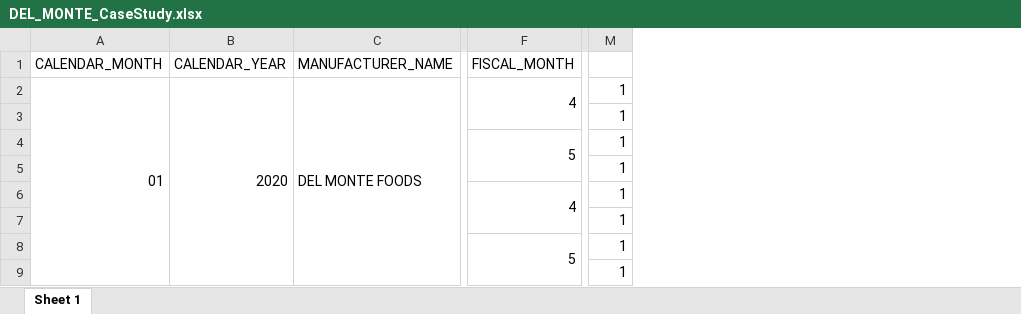
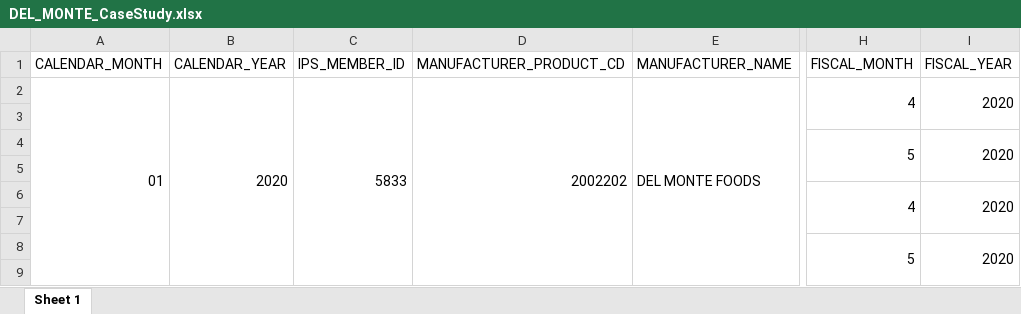
Before and after one commit to tomfielden/TerikoTableau, an Excel workbook: ExtraDetails/DEL_MONTE_CaseStudy.xlsx, sheet Sheet 1, drawn as a sheet; only a part is shown, gaps mark what is left out; values as stored, in another font and other column widths than the file's, no cell formats; removed rows and columns are numbered as before the commit, all else as after; the diff names each change by its address in the sheet, - before the commit and + after, or states it on an @@ line.

Commit message:
Rebuld Detail + NVD merge
Removed several aggregations that made no sense based on the "Del Monte Case Study".
Renamed some of the fields for consistency and clarity.
Recorded all changes into the README file.

```diff
--- a/ExtraDetails/DEL_MONTE_CaseStudy.xlsx (sheet Sheet 1)
+++ b/ExtraDetails/DEL_MONTE_CaseStudy.xlsx (sheet Sheet 1)
+column C (IPS_MEMBER_ID), row 2: 5833
+column D (MANUFACTURER_PRODUCT_CD), row 2: 2002202
+column I (FISCAL_YEAR), rows 2-8: 2020 |  | 2020 |  | 2020 |  | 2020
-column M, rows 2-9: all 1
```
Also changed, not shown: cell formats, 6 other files.
